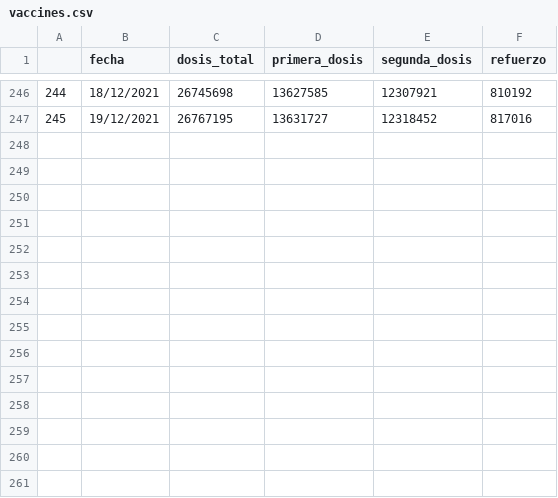
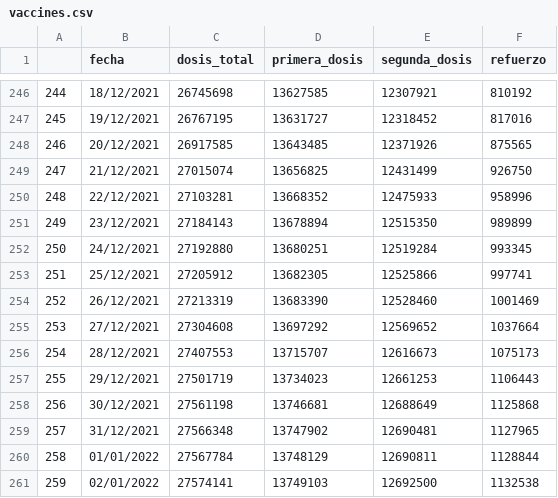
Before and after one commit to anthonymanotoa/covid-ec, a CSV file: data/raw/vaccines.csv, drawn as a sheet; only a part is shown, gaps mark what is left out.

Commit message:
Fixed paths with os and update data

```diff
--- a/data/raw/vaccines.csv
+++ b/data/raw/vaccines.csv
@@ -247 +247,15 @@
 245,19/12/2021,26767195,13631727,12318452,817016
+246,20/12/2021,26917585,13643485,12371926,875565
+247,21/12/2021,27015074,13656825,12431499,926750
+248,22/12/2021,27103281,13668352,12475933,958996
+249,23/12/2021,27184143,13678894,12515350,989899
+250,24/12/2021,27192880,13680251,12519284,993345
+251,25/12/2021,27205912,13682305,12525866,997741
+252,26/12/2021,27213319,13683390,12528460,1001469
+253,27/12/2021,27304608,13697292,12569652,1037664
+254,28/12/2021,27407553,13715707,12616673,1075173
+255,29/12/2021,27501719,13734023,12661253,1106443
+256,30/12/2021,27561198,13746681,12688649,1125868
+257,31/12/2021,27566348,13747902,12690481,1127965
+258,01/01/2022,27567784,13748129,12690811,1128844
+259,02/01/2022,27574141,13749103,12692500,1132538
```
Also changed, not shown: data/processed/sql/deaths.csv, data/processed/sql/vaccines.csv, 16 other files.
